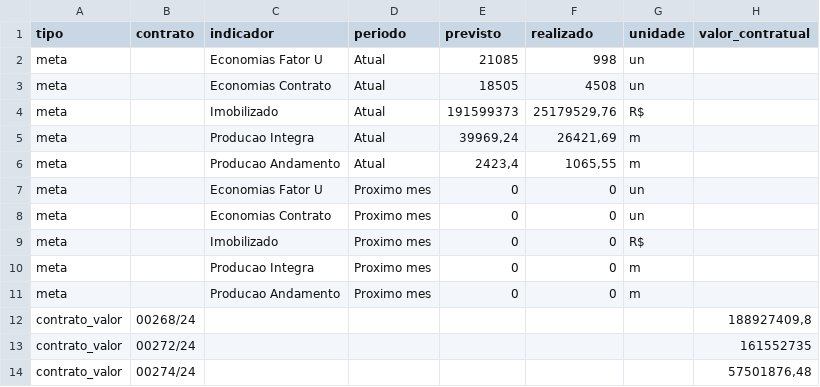
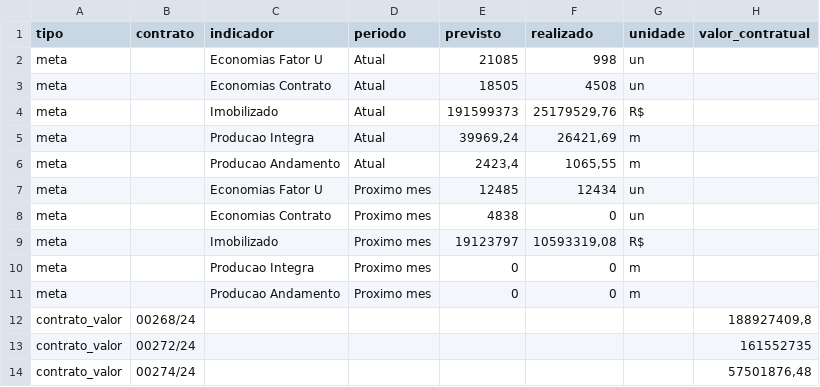
Before and after one commit to controle-de-obras-EMN2/PONTE, a CSV file: dados/base_dashboard_teste.csv, drawn as a sheet; only a part is shown; the diff names each change by its address in the sheet, - before the commit and + after, or states it on an @@ line.

Commit message:
Add files via upload

```diff
--- a/dados/base_dashboard_teste.csv
+++ b/dados/base_dashboard_teste.csv
-E7 (previsto): 0
+E7 (previsto): 12485
-F7 (realizado): 0
+F7 (realizado): 12434
-E8 (previsto): 0
+E8 (previsto): 4838
-E9 (previsto): 0
+E9 (previsto): 19123797
-F9 (realizado): 0
+F9 (realizado): 10593319,08
```
